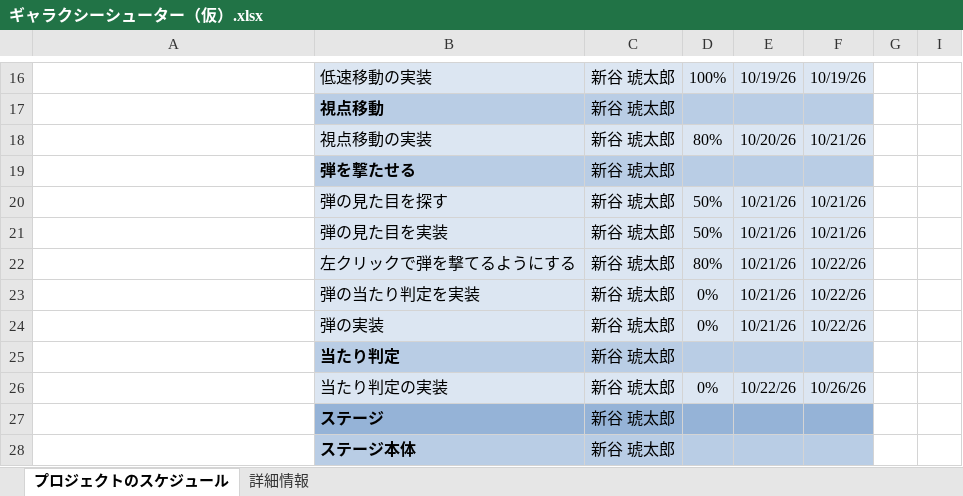
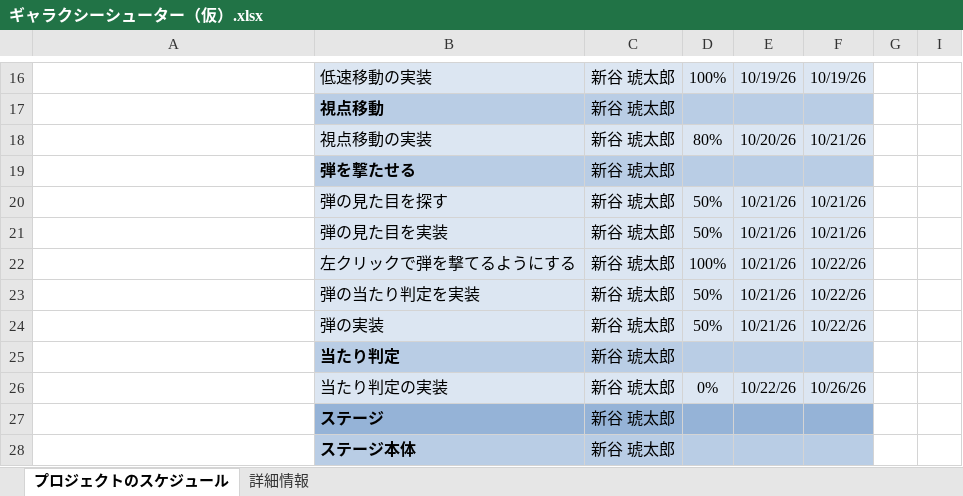
Before and after one commit to 2025Game/06Shintani, an Excel workbook: 3DLv3/Plan/ギャラクシーシューター（仮）.xlsx, sheet プロジェクトのスケジュール, drawn as a sheet; only a part is shown, gaps mark what is left out; values as stored, in another font and other column widths than the file's, no borders; charts and pictures and conditional formats not drawn; the diff names each change by its address in the sheet, - before the commit and + after, or states it on an @@ line.

```diff
--- a/3DLv3/Plan/ギャラクシーシューター（仮）.xlsx (sheet プロジェクトのスケジュール)
+++ b/3DLv3/Plan/ギャラクシーシューター（仮）.xlsx (sheet プロジェクトのスケジュール)
-D22: 80%
+D22: 100%
-D23:D24: 0%
+D23:D24: 50%
```
Also changed, not shown: 4 other files.
